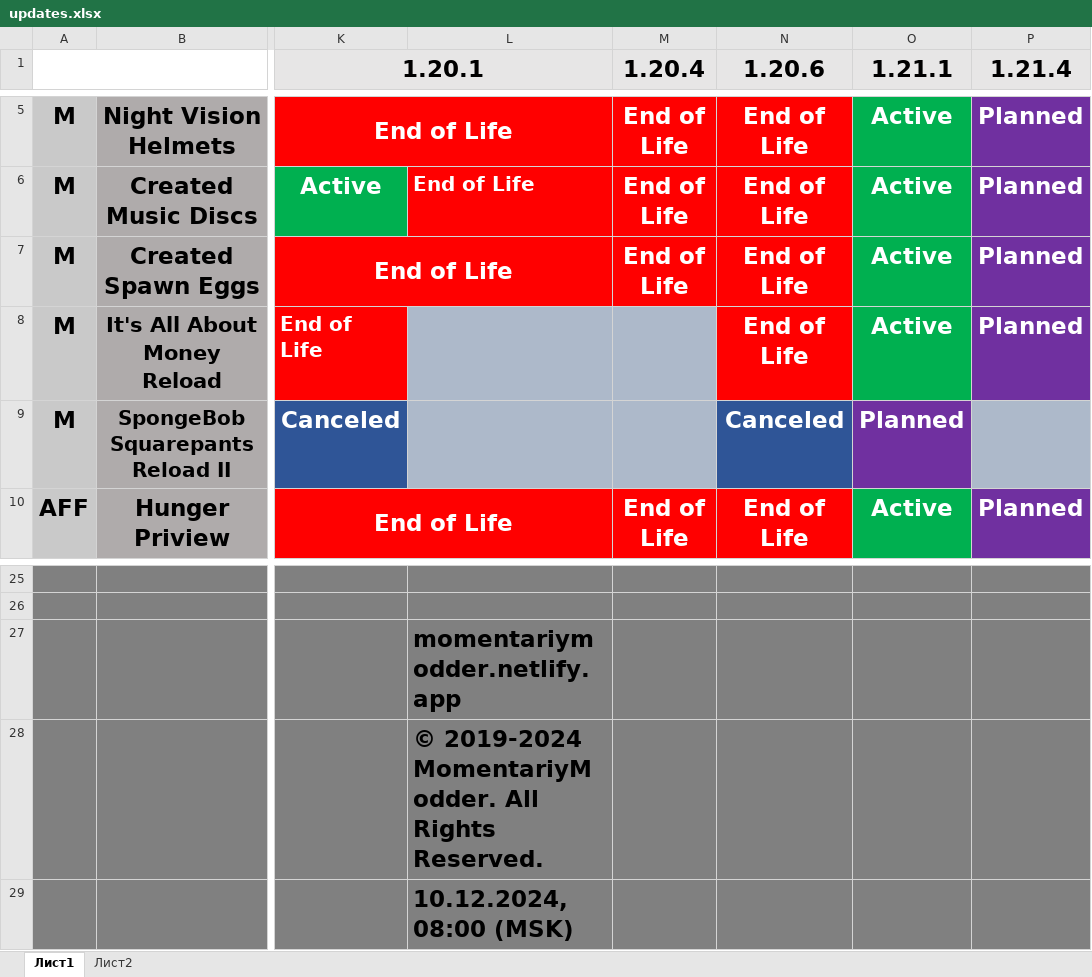
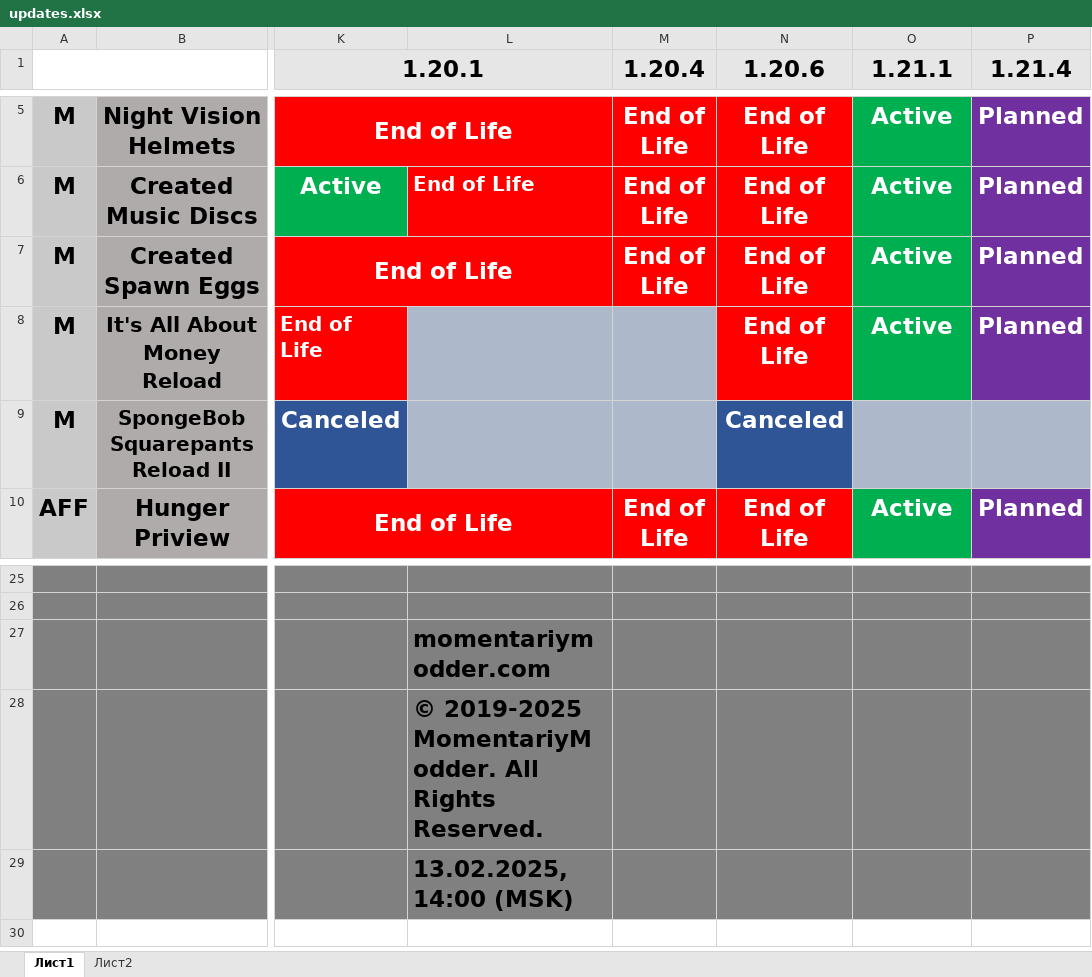
Before and after one commit to MomentariyModder/versions, an Excel workbook: updates.xlsx, sheet Лист1, drawn as a sheet; only a part is shown, gaps mark what is left out; values as stored, in another font and other column widths than the file's, no borders; the diff names each change by its address in the sheet, - before the commit and + after, or states it on an @@ line.

```diff
--- a/updates.xlsx (sheet Лист1)
+++ b/updates.xlsx (sheet Лист1)
-O9 (1.21.1): Planned
+O9 (1.21.1): (empty)
-O9 fill: #7030A0
+O9 fill: #ADB9CA
-L27: momentariymodder.netlify.app
+L27: momentariymodder.com
-L28: © 2019-2024 MomentariyModder. All…
+L28: © 2019-2025 MomentariyModder. All…
-L29: 10.12.2024, 08:00 (MSK)
+L29: 13.02.2025, 14:00 (MSK)
```
Also changed, not shown: 18 other files.
